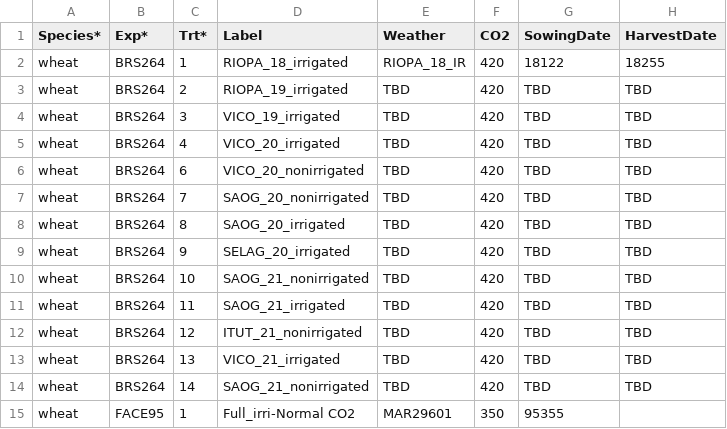
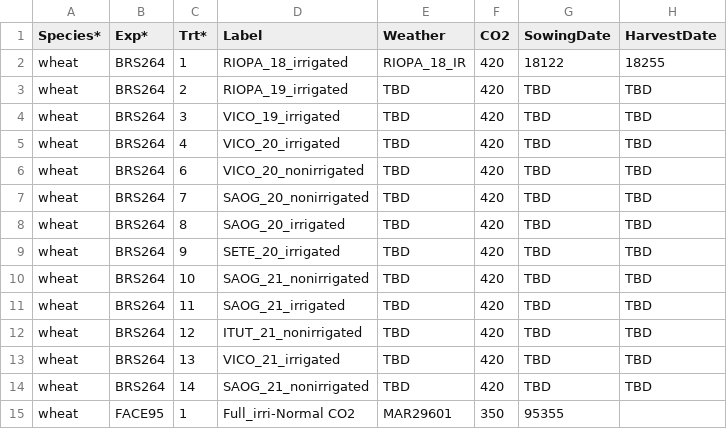
Before and after one commit to pwolper/SIMPLE-project, a CSV file: SIMPLE/Input/Treatment.csv, drawn as a sheet; only a part is shown; the diff names each change by its address in the sheet, - before the commit and + after, or states it on an @@ line.

```diff
--- a/SIMPLE/Input/Treatment.csv
+++ b/SIMPLE/Input/Treatment.csv
-D9 (Label): SELAG_20_irrigated
+D9 (Label): SETE_20_irrigated
```
Also changed, not shown: SIMPLE/Input/Simulation Management.csv.
